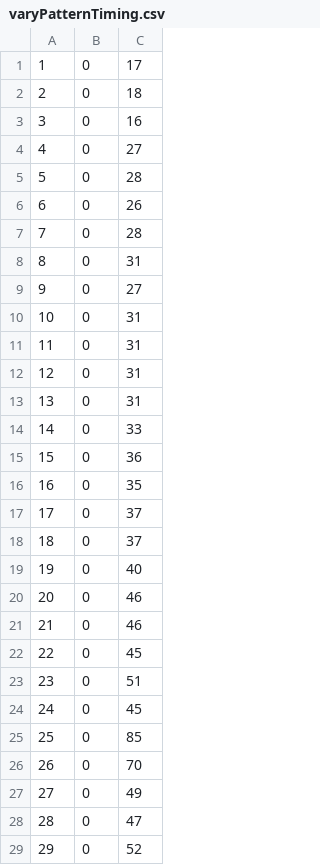
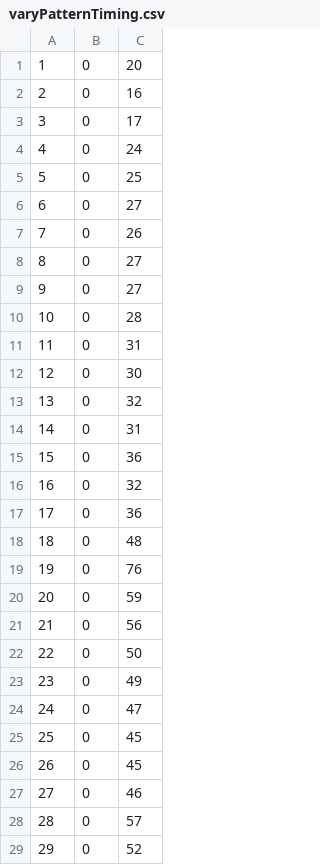
Before and after one commit to CaretC/CMP202_ParallelStringSearch, a CSV file: ParallelStringStearch/ParallelStringStearch/varyPatternTiming.csv, drawn as a sheet; only a part is shown; the diff covers the shown part only.

```diff
--- a/ParallelStringStearch/ParallelStringStearch/varyPatternTiming.csv
+++ b/ParallelStringStearch/ParallelStringStearch/varyPatternTiming.csv
@@ -1,29 +1,29 @@
-1,0,17,
-2,0,18,
-3,0,16,
-4,0,27,
-5,0,28,
-6,0,26,
-7,0,28,
-8,0,31,
+1,0,20,
+2,0,16,
+3,0,17,
+4,0,24,
+5,0,25,
+6,0,27,
+7,0,26,
+8,0,27,
 9,0,27,
-10,0,31,
+10,0,28,
 11,0,31,
-12,0,31,
-13,0,31,
-14,0,33,
+12,0,30,
+13,0,32,
+14,0,31,
 15,0,36,
-16,0,35,
-17,0,37,
-18,0,37,
-19,0,40,
-20,0,46,
-21,0,46,
-22,0,45,
-23,0,51,
-24,0,45,
-25,0,85,
-26,0,70,
-27,0,49,
-28,0,47,
+16,0,32,
+17,0,36,
+18,0,48,
+19,0,76,
+20,0,59,
+21,0,56,
+22,0,50,
+23,0,49,
+24,0,47,
+25,0,45,
+26,0,45,
+27,0,46,
+28,0,57,
 29,0,52,
```
Also changed, not shown: 69 edited cells elsewhere in this file, ParallelStringStearch/ParallelStringStearch/varyThreadsTiming.csv, 2 other files.
